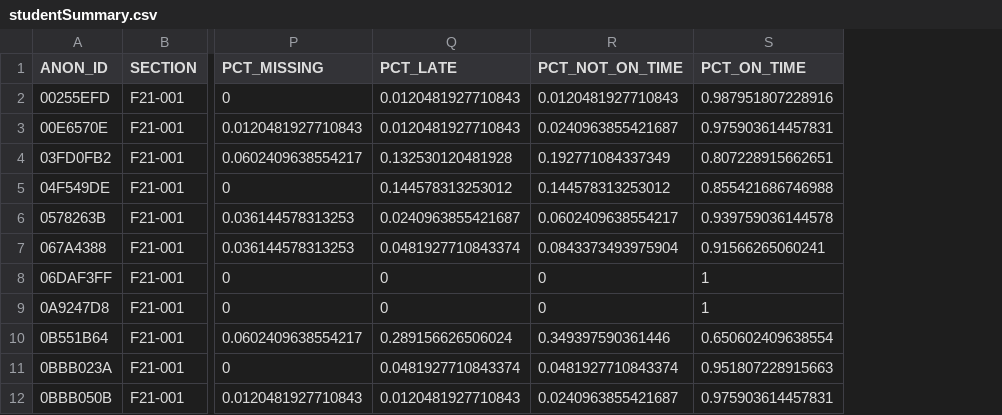
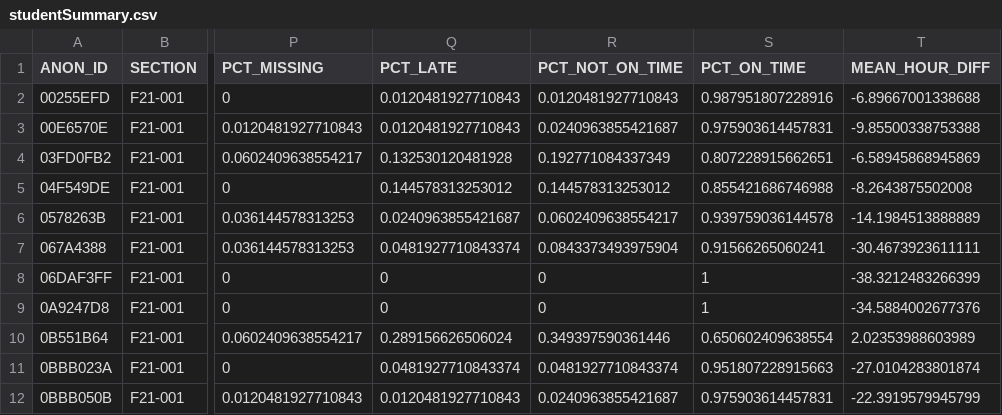
Before and after one commit to abrahamybarra/Procrastination-Canvas-Data-Project, a CSV file: clean_data/F21_Ashley/studentSummary.csv, drawn as a sheet; only a part is shown, gaps mark what is left out; the diff names each change by its address in the sheet, - before the commit and + after, or states it on an @@ line.

```diff
--- a/clean_data/F21_Ashley/studentSummary.csv
+++ b/clean_data/F21_Ashley/studentSummary.csv
+column T (MEAN_HOUR_DIFF), rows 2-12: -6.89667001338688 | -9.85500338753388 | -6.58945868945869 | -8.2643875502008 | -14.1984513888889 | -30.4673923611111 | -38.3212483266399 | -34.5884002677376 | 2.02353988603989 | -27.0104283801874 | -22.3919579945799
```
Also changed, not shown: 25 other files.
